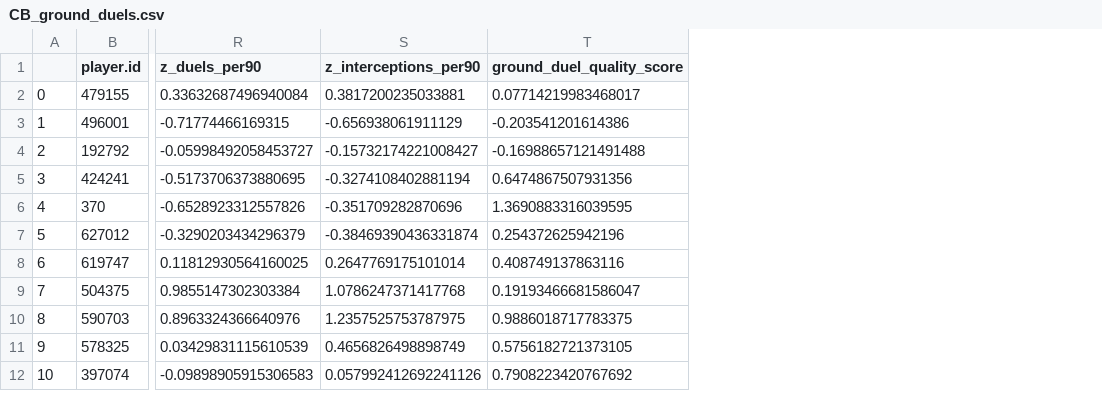
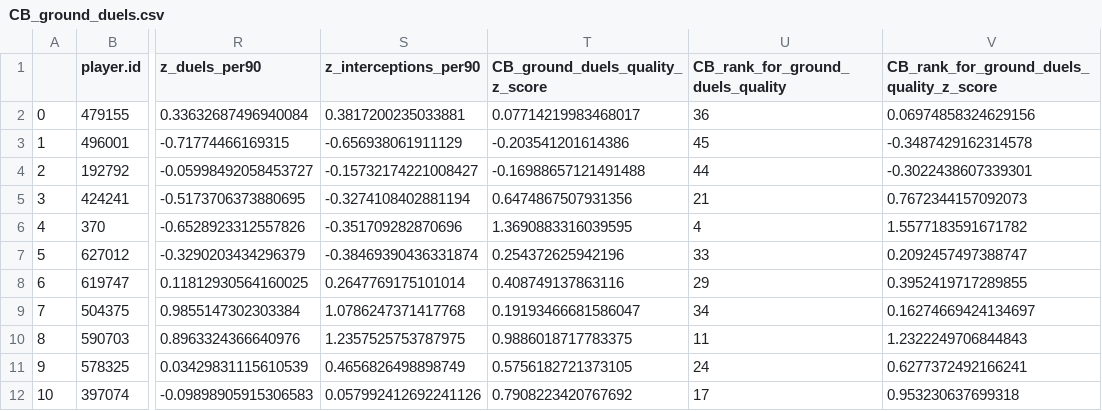
Before and after one commit to Giorgis3/Twelve-GPT-Educational-Giorgis, a CSV file: data/data-CB_pairing_AI_analyst/Qualities/Ground Duels/CB_ground_duels.csv, drawn as a sheet; only a part is shown, gaps mark what is left out; the diff names each change by its address in the sheet, - before the commit and + after, or states it on an @@ line.

Commit message:
Ensured to include some quality scores & rankings (+ respective z-scores) that apparently were not present in the previous version of these ground duels-related data files - enhancing the level of detail in the data.

```diff
--- a/data/data-CB_pairing_AI_analyst/Qualities/Ground Duels/CB_ground_duels.csv
+++ b/data/data-CB_pairing_AI_analyst/Qualities/Ground Duels/CB_ground_duels.csv
+column U (CB_rank_for_ground_duels_quality), rows 2-12: 36 | 45 | 44 | 21 | 4 | 33 | 29 | 34 | 11 | 24 | 17
+column V, rows 1-12: CB_rank_for_ground_duels_quality_z_score | 0.06974858324629156 | -0.3487429162314578 | -0.3022438607339301 | 0.7672344157092073 | 1.5577183591671782 | 0.2092457497388747 | 0.3952419717289855 | 0.16274669424134697 | 1.2322249706844843 | 0.6277372492166241 | 0.953230637699318
-T1: ground_duel_quality_score
+T1: CB_ground_duels_quality_z_score
```
Also changed, not shown: 1 other file.
